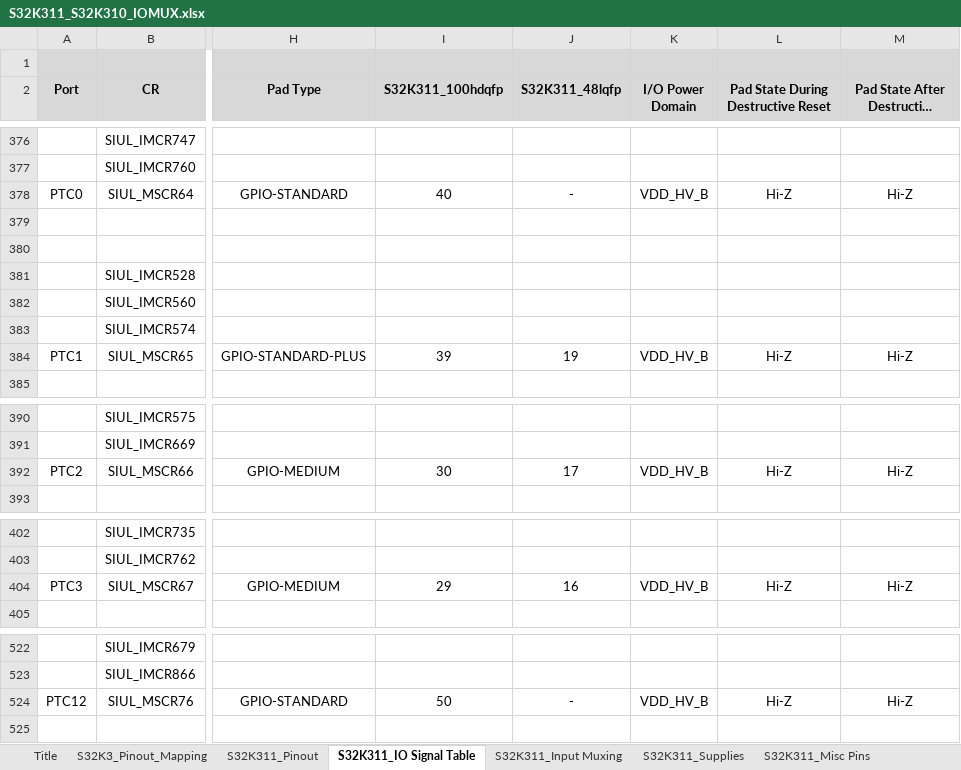
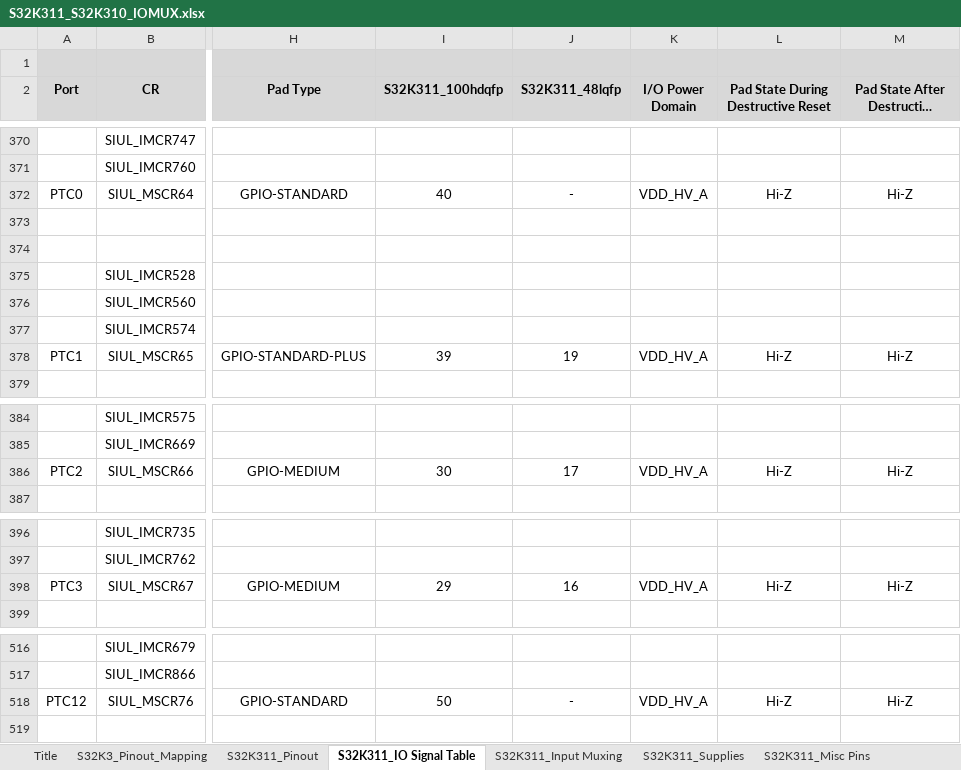
Before and after one commit to chenzch/NXPMCUFAQ, an Excel workbook: S32K3/S32K311_S32K310_IOMUX.xlsx, sheet S32K311_IO Signal Table, drawn as a sheet; only a part is shown, gaps mark what is left out; long unchanged cells end in …; values as stored, in another font and other column widths than the file's, no borders; addresses are those after the commit; the diff covers the shown part only; the diff names each change by its address in the sheet, - before the commit and + after, or states it on an @@ line.

```diff
--- a/S32K3/S32K311_S32K310_IOMUX.xlsx (sheet S32K311_IO Signal Table)
+++ b/S32K3/S32K311_S32K310_IOMUX.xlsx (sheet S32K311_IO Signal Table)
-K372 (I/O Power Domain): VDD_HV_B
+K372 (I/O Power Domain): VDD_HV_A
-K378 (I/O Power Domain): VDD_HV_B
+K378 (I/O Power Domain): VDD_HV_A
-K386 (I/O Power Domain): VDD_HV_B
+K386 (I/O Power Domain): VDD_HV_A
-K398 (I/O Power Domain): VDD_HV_B
+K398 (I/O Power Domain): VDD_HV_A
-K518 (I/O Power Domain): VDD_HV_B
+K518 (I/O Power Domain): VDD_HV_A
```
Also changed, not shown: 6 removed rows and 26 edited cells elsewhere in this sheet, sheet S32K311_Pinout, sheet S32K311_Input Muxing, sheet Title, formulas that keep their value, hidden cells, charts or pictures, S32K3/S32K3xx_part_number_dashboard.xlsx, 4 other files.
